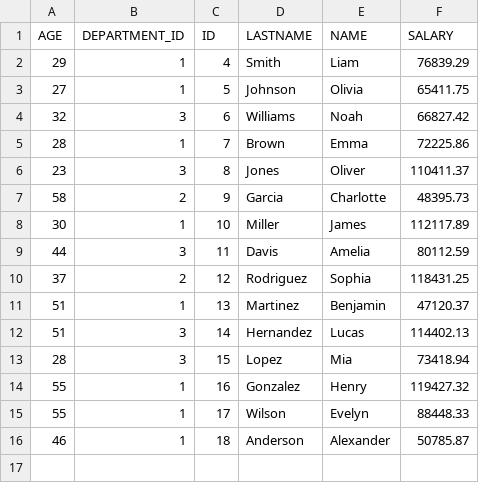
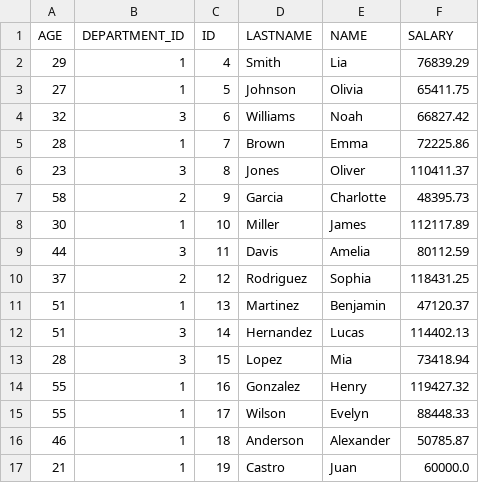
Before and after one commit to andresvp17/clickpay, a CSV file: src/main/resources/db/employees.csv, drawn as a sheet.

```diff
--- a/src/main/resources/db/employees.csv
+++ b/src/main/resources/db/employees.csv
@@ -1,3 +1,3 @@
 AGE,DEPARTMENT_ID,ID,LASTNAME,NAME,SALARY
-29,1,4,Smith,Liam,76839.29
+29,1,4,Smith,Lia,76839.29
 27,1,5,Johnson,Olivia,65411.75
@@ -16 +16,2 @@ AGE,DEPARTMENT_ID,ID,LASTNAME,NAME,SALARY
 46,1,18,Anderson,Alexander,50785.87
+21,1,19,Castro,Juan,60000.0
```
Also changed, not shown: src/main/resources/db/absences.csv, 9 other files.
